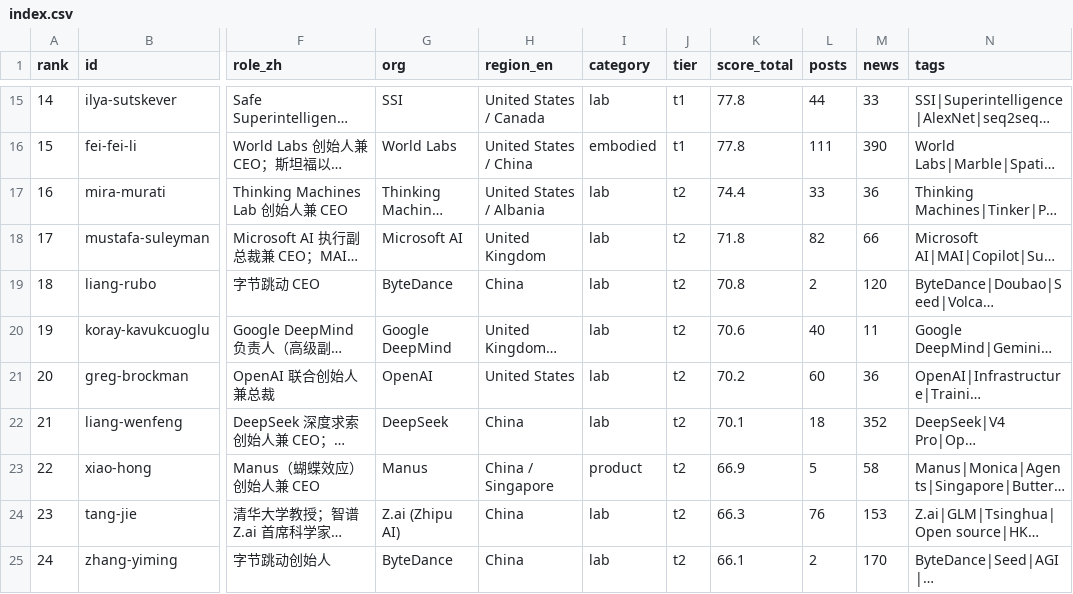
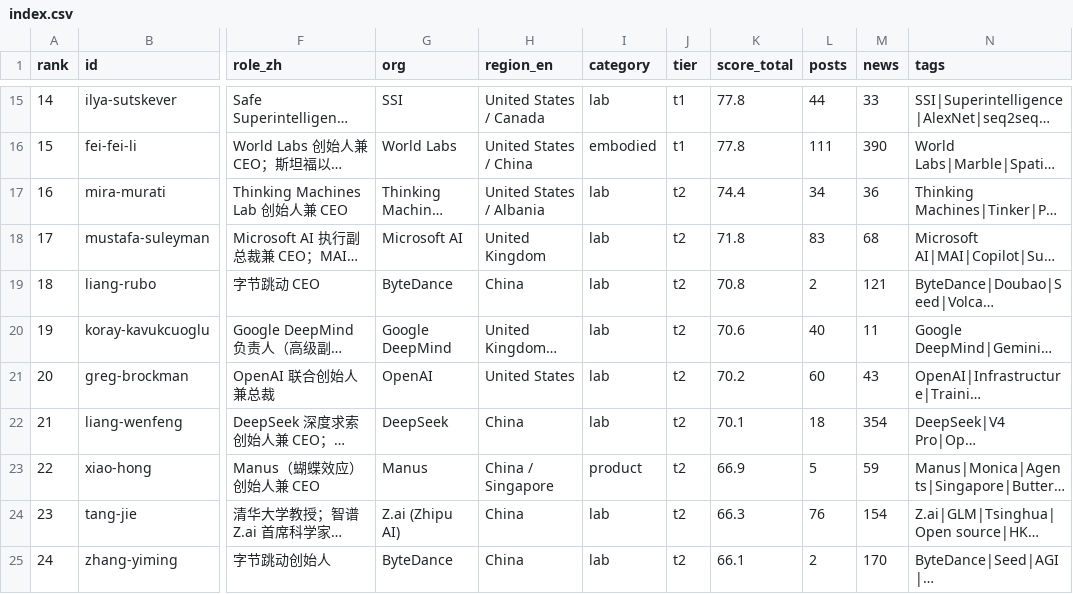
Before and after one commit to Hanc1999/top100-ai-leaders-hub, a CSV file: data/index.csv, drawn as a sheet; only a part is shown, gaps mark what is left out; long unchanged cells end in …; the diff covers the shown part only; the diff names each change by its address in the sheet, - before the commit and + after, or states it on an @@ line.

Commit message:
data: sync 2026-11-06 (source 7a4ba43d)

```diff
--- a/data/index.csv
+++ b/data/index.csv
-L17 (posts): 33
+L17 (posts): 34
-L18 (posts): 82
+L18 (posts): 83
-M18 (news): 66
+M18 (news): 68
-M19 (news): 120
+M19 (news): 121
-M21 (news): 36
+M21 (news): 43
-M22 (news): 352
+M22 (news): 354
-M23 (news): 58
+M23 (news): 59
-M24 (news): 153
+M24 (news): 154
```
Also changed, not shown: 3 added rows, 3 removed rows and 78 edited cells elsewhere in this file, 47 other files.
